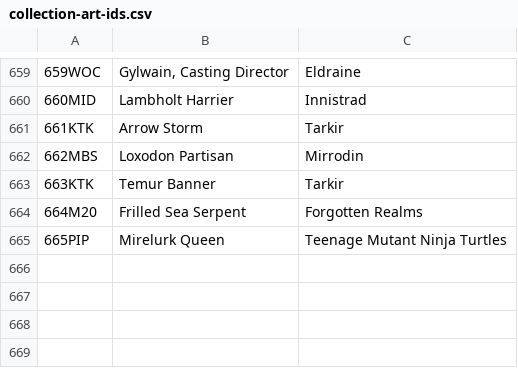
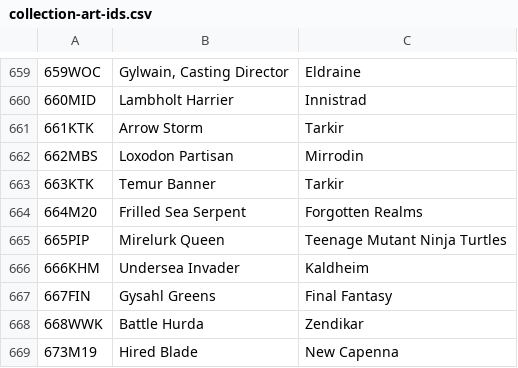
Before and after one commit to jurekjurekgh/mtg, a CSV file: tools/collection-art-ids.csv, drawn as a sheet; only a part is shown, gaps mark what is left out; the diff names each change by its address in the sheet, - before the commit and + after, or states it on an @@ line.

Commit message:
B75/1: karty 666/667/668/673 (fala B1)
Kolekcja artId 666, 667, 668, 673 z listy właściciela (batch 75,
plan docs/plans/PLAN_2026-11-27-batch75-kart.md). Dane Oracle:
snapshoty docs/cards/scryfall-<slug>.json (pobrane 2026-11-27
przez fetch, `set=` — ADR 0010 §2a), CSV 666–668+673 w
tools/collection-art-ids.csv.

Definicje (card-data.js + mana-costs-data.js), wszystkie `supported`
bez limitations (ADR 0022):
- 666 Undersea Invader (KHM 78) {4}{U}{U} 5/6 — flash + entersTapped
  (deskryptor czytany przez entersTappedNow, permanents.js);
- 667 Gysahl Greens (FIN 190) {1}{G} — token_bird_chocobo REUSED
  (Call the Mountain Chocobo, batch 45) w deskryptorze create_token
  + flashback {6}{G} (wzorzec Dream Twist);
- 668 Battle Hurda (WWK 4) {4}{W} 3/3 — first strike;
- 673 Hired Blade (M19 100) {2}{B} 3/2 — flash.

Talie: node tools/generate-plan-decks.mjs (RC=0; kaldheim
+Undersea Invader, final-fantasy +Gysahl Greens, zendikar-wu
+Battle Hurda, worek-mroczny +Hired Blade; bez awansów worek*).

Strażniki: audyt-katalog-dane-vs-snapshoty — 730 definicji /
666 snapshotów / 665 par (fala B1 +4). Testy:
test/real-cards-batch75.test.js (8 testów: dane 4 kart kontra
snapshot + zachowanie — flash w oknie przeciwnika, enters tapped,
landfall tokenu, flashback z grobu + exile, first strike
CR 702.7b). Ujemna kontrola: Battle Hurda bez flasha nie jest
rzucalny w oknie przeciwnika. Zestaw 56/56 GREEN + szeroki
(deck, batch45 token, batch74, activated-abilities, tokeny-UI,
slug-kafl) 46/46 GREEN.

Co-authored-by: arena-agent <297053741+arena-agent@users.noreply.github.com>

```diff
--- a/tools/collection-art-ids.csv
+++ b/tools/collection-art-ids.csv
+row 666: 666KHM | Undersea Invader | Kaldheim
+row 667: 667FIN | Gysahl Greens | Final Fantasy
+row 668: 668WWK | Battle Hurda | Zendikar
+row 669: 673M19 | Hired Blade | New Capenna
```
Also changed, not shown: 12 other files.
